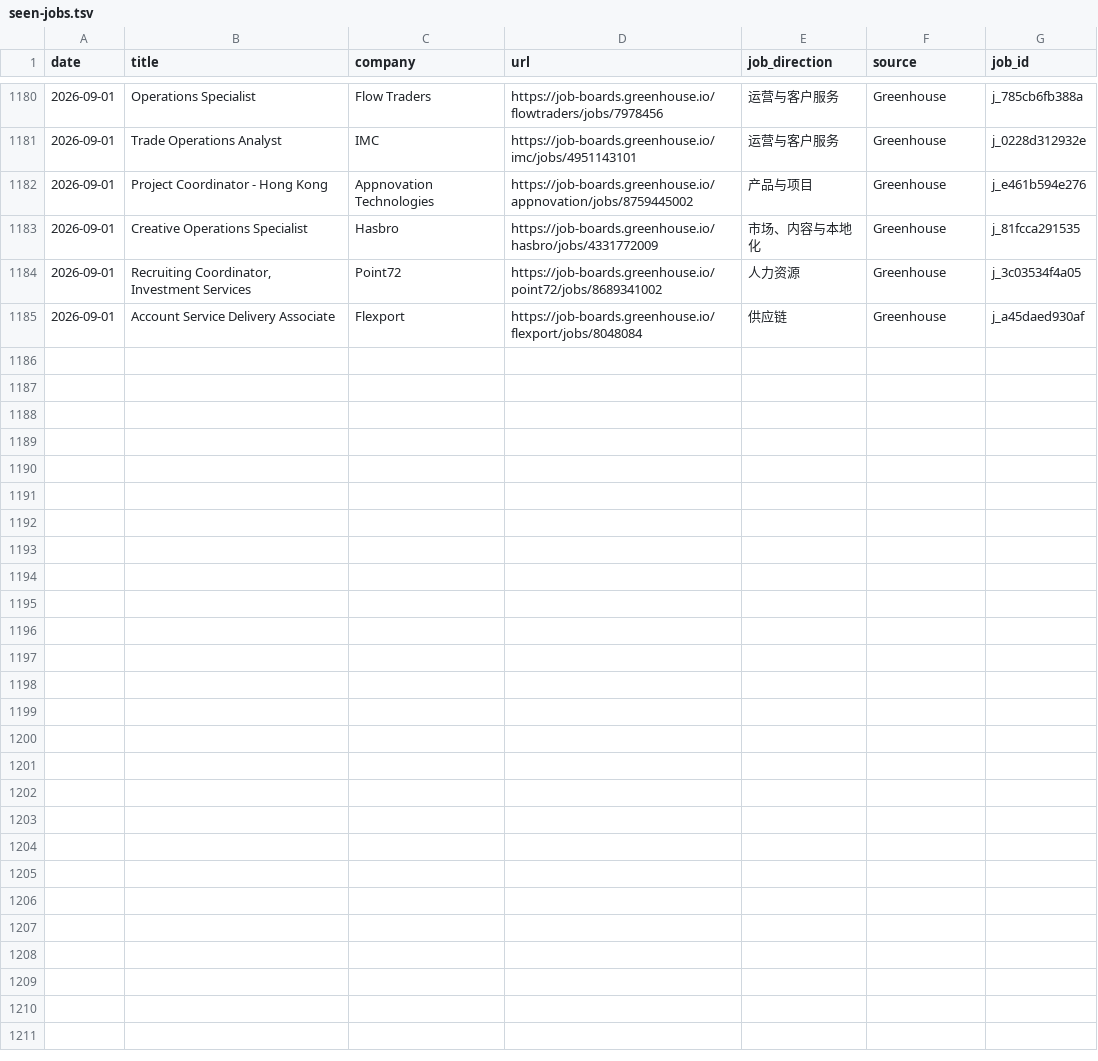
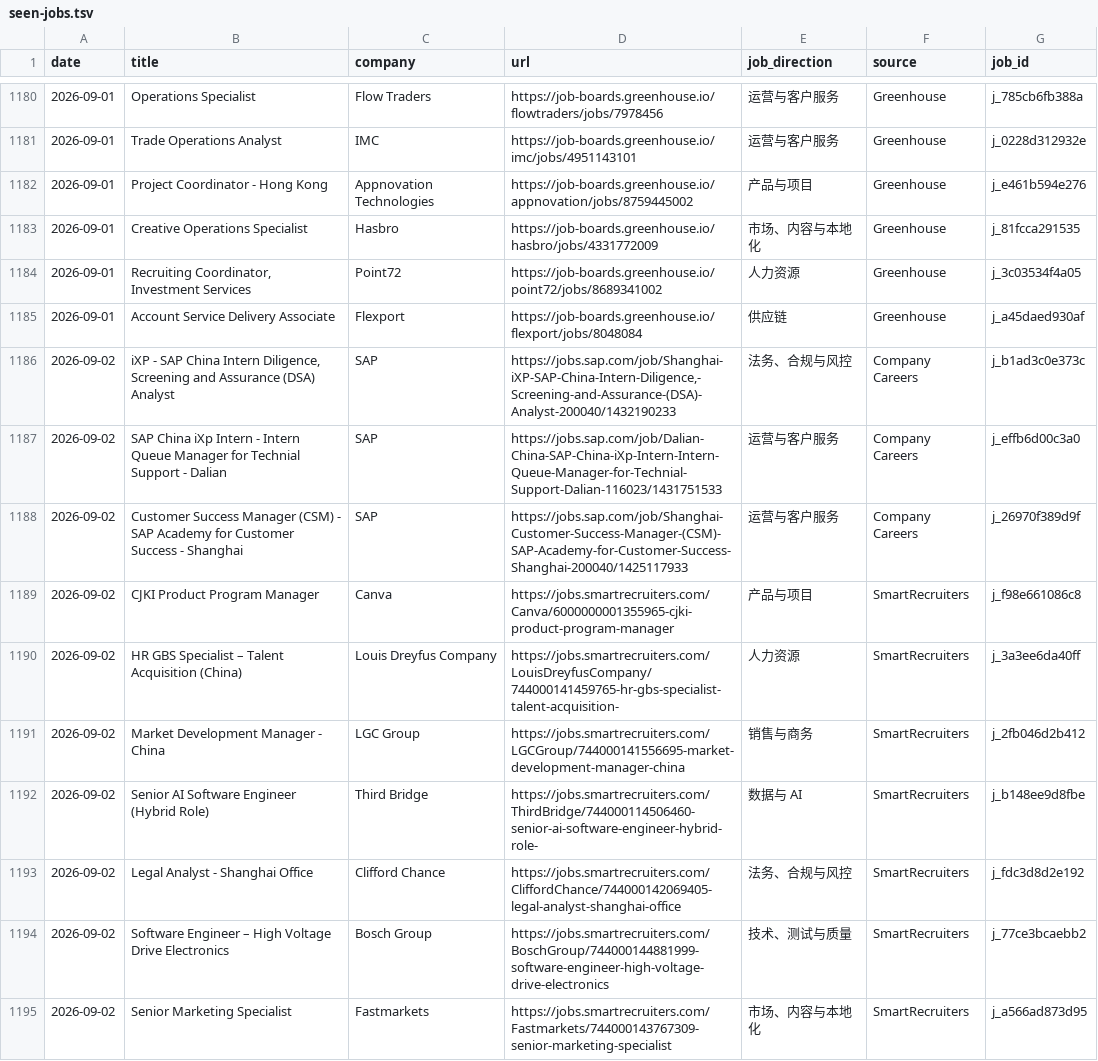
Before and after one commit to LiuKay/find_work, a TSV file: job-picks/seen-jobs.tsv, drawn as a sheet; only a part is shown, gaps mark what is left out.

Commit message:
Add 2026-09-02 daily job picks

```diff
--- a/job-picks/seen-jobs.tsv
+++ b/job-picks/seen-jobs.tsv
@@ -1185 +1185,11 @@ date	title	company	url	job_direction	source	job_id
 2026-09-01	Account Service Delivery Associate	Flexport	https://job-boards.greenhouse.io/flexport/jobs/8048084	供应链	Greenhouse	j_a45daed930af
+2026-09-02	iXP - SAP China Intern Diligence, Screening and Assurance (DSA) Analyst	SAP	https://jobs.sap.com/job/Shanghai-iXP-SAP-China-Intern-Diligence,-Screening-and-Assurance-(DSA)-Analyst-200040/1432190233	法务、合规与风控	Company Careers	j_b1ad3c0e373c
+2026-09-02	SAP China iXp Intern - Intern Queue Manager for Technial Support - Dalian	SAP	https://jobs.sap.com/job/Dalian-China-SAP-China-iXp-Intern-Intern-Queue-Manager-for-Technial-Support-Dalian-116023/1431751533	运营与客户服务	Company Careers	j_effb6d00c3a0
+2026-09-02	Customer Success Manager (CSM) - SAP Academy for Customer Success - Shanghai	SAP	https://jobs.sap.com/job/Shanghai-Customer-Success-Manager-(CSM)-SAP-Academy-for-Customer-Success-Shanghai-200040/1425117933	运营与客户服务	Company Careers	j_26970f389d9f
+2026-09-02	CJKI Product Program Manager	Canva	https://jobs.smartrecruiters.com/Canva/6000000001355965-cjki-product-program-manager	产品与项目	SmartRecruiters	j_f98e661086c8
+2026-09-02	HR GBS Specialist – Talent Acquisition (China)	Louis Dreyfus Company	https://jobs.smartrecruiters.com/LouisDreyfusCompany/744000141459765-hr-gbs-specialist-talent-acquisition-	人力资源	SmartRecruiters	j_3a3ee6da40ff
+2026-09-02	Market Development Manager - China	LGC Group	https://jobs.smartrecruiters.com/LGCGroup/744000141556695-market-development-manager-china	销售与商务	SmartRecruiters	j_2fb046d2b412
+2026-09-02	Senior AI Software Engineer (Hybrid Role)	Third Bridge	https://jobs.smartrecruiters.com/ThirdBridge/744000114506460-senior-ai-software-engineer-hybrid-role-	数据与 AI	SmartRecruiters	j_b148ee9d8fbe
+2026-09-02	Legal Analyst - Shanghai Office	Clifford Chance	https://jobs.smartrecruiters.com/CliffordChance/744000142069405-legal-analyst-shanghai-office	法务、合规与风控	SmartRecruiters	j_fdc3d8d2e192
+2026-09-02	Software Engineer – High Voltage Drive Electronics	Bosch Group	https://jobs.smartrecruiters.com/BoschGroup/744000144881999-software-engineer-high-voltage-drive-electronics	技术、测试与质量	SmartRecruiters	j_77ce3bcaebb2
+2026-09-02	Senior Marketing Specialist	Fastmarkets	https://jobs.smartrecruiters.com/Fastmarkets/744000143767309-senior-marketing-specialist	市场、内容与本地化	SmartRecruiters	j_a566ad873d95
```
Also changed, not shown: job-picks/bad-links.tsv, 6 other files.
